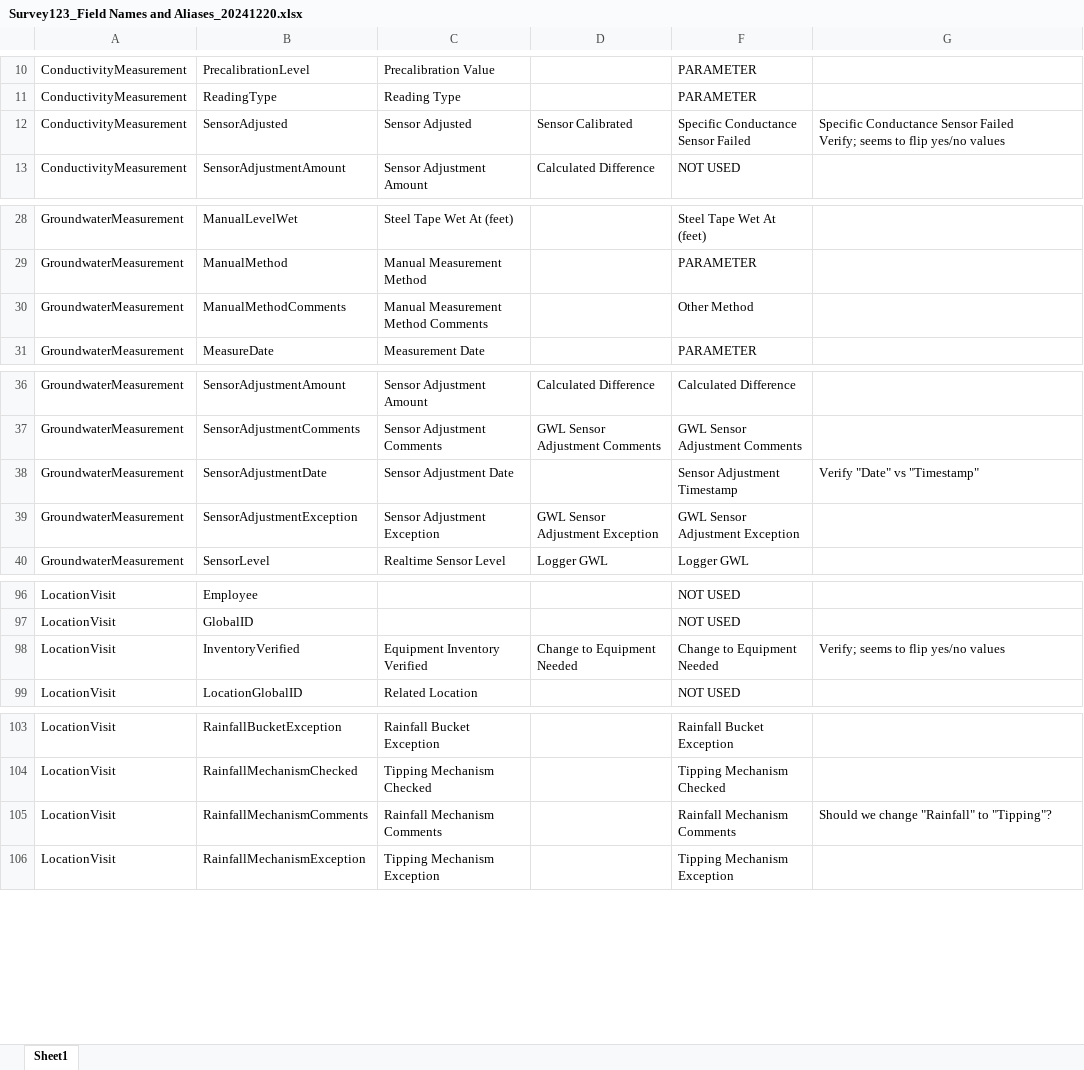
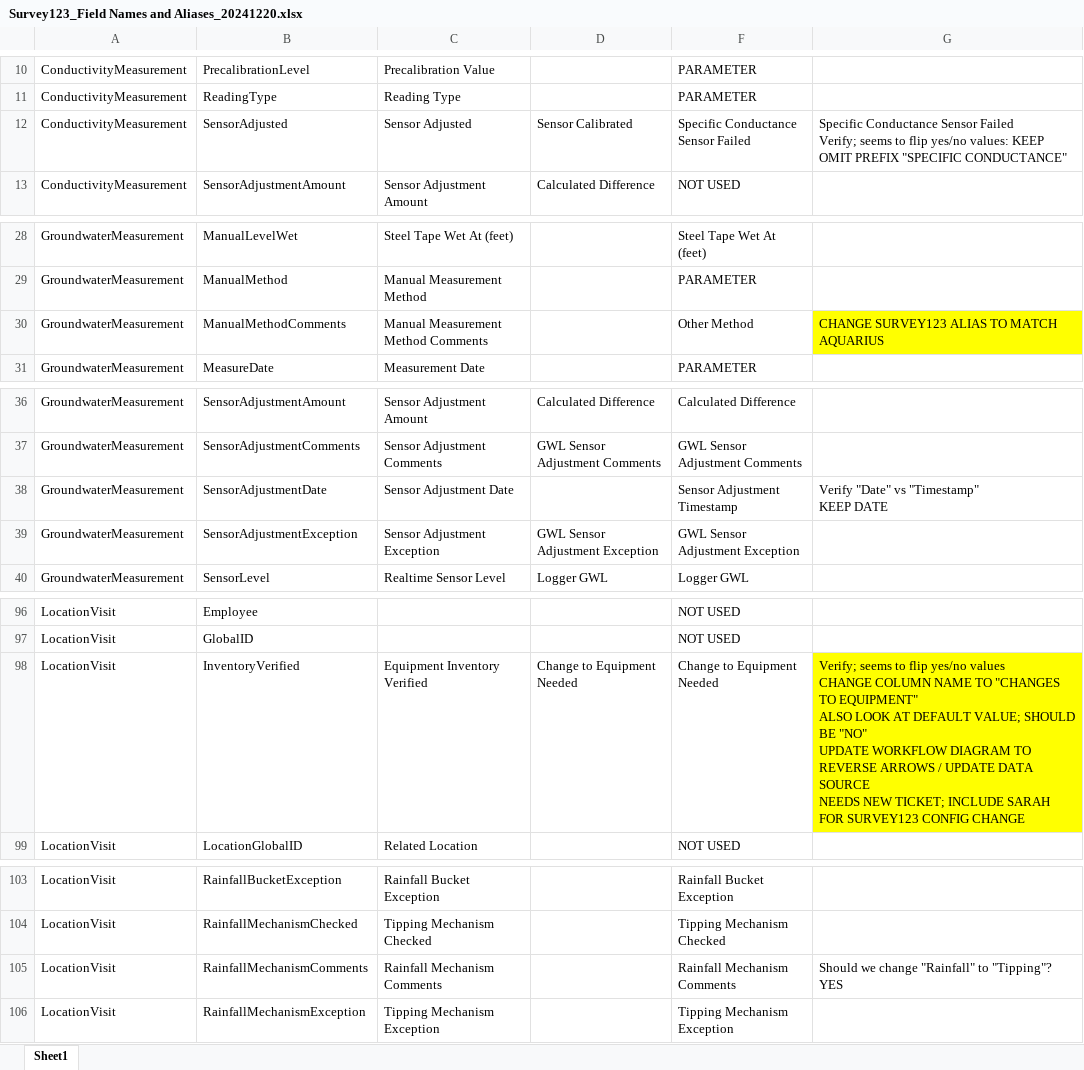
Before and after one commit to NWFWMD-IT/Hydrologic-Monitoring-Project, an Excel workbook: data/Survey123_Field Names and Aliases_20241220.xlsx, sheet Sheet1, drawn as a sheet; only a part is shown, gaps mark what is left out; values as stored, in another font and other column widths than the file's, no borders; conditional formats and table styles not drawn; ↵ is a line break in a cell; the diff covers the shown part only; the diff names each change by its address in the sheet, - before the commit and + after, or states it on an @@ line.

```diff
--- a/data/Survey123_Field Names and Aliases_20241220.xlsx (sheet Sheet1)
+++ b/data/Survey123_Field Names and Aliases_20241220.xlsx (sheet Sheet1)
-G12: …flip yes/no values
+G12: …flip yes/no values: KEEP ↵ OMIT PREFIX "SPECIFIC CONDUCTANCE"
-G30: (empty)
+G30: CHANGE SURVEY123 ALIAS TO MATCH AQUARIUS
-G30 fill: none
+G30 fill: #FFFF00
-G38: Verify "Date" vs "Timestamp"
+G38: Verify "Date" vs "Timestamp" ↵ KEEP DATE
-G98: …yes/no values
+G98: …yes/no values ↵ CHANGE COLUMN NAME TO "CHANGES TO EQUIPMENT" ↵ ALSO LOOK AT DEFAULT VALUE; SHOULD BE "NO" ↵ UPDATE WORKFLOW DIAGRAM TO REVERSE ARROWS / UPDATE DATA SOURCE ↵ NEEDS NEW TICKET; INCLUDE SARAH FOR SURVEY123 CONFIG CHANGE
-G98 fill: none
+G98 fill: #FFFF00
-G105: Should we change "Rainfall" to "Tipping"?
+G105: Should we change "Rainfall" to "Tipping"? ↵ YES
```
Also changed, not shown: 2 edited cells elsewhere in this sheet, 1 other file.
